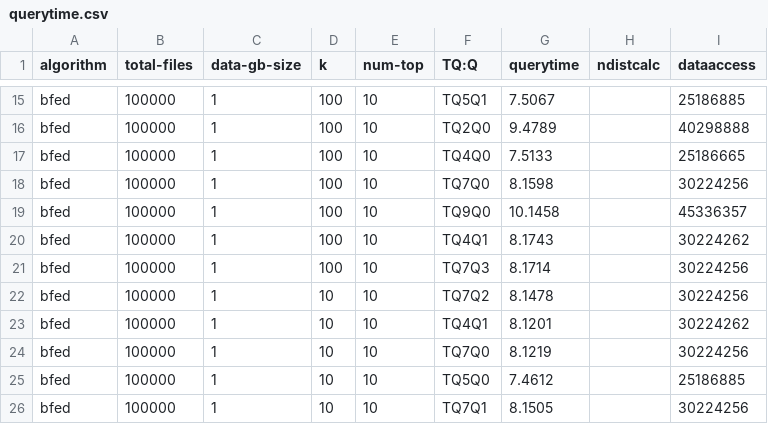
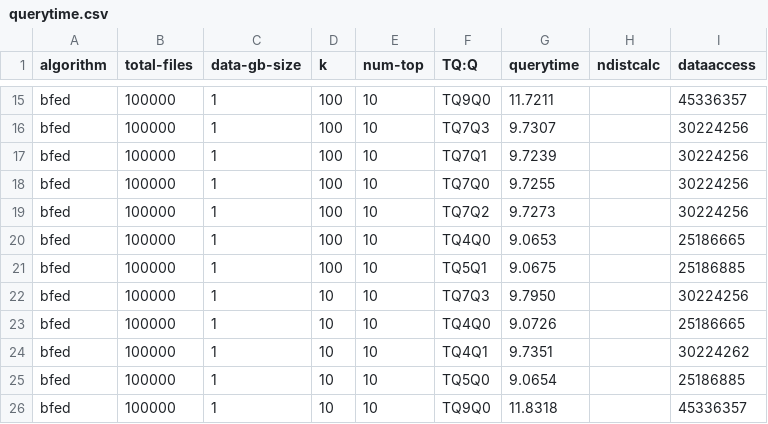
Before and after one commit to jaouharach/incremental-joinable-tables-search, a CSV file: code/performance/query-time/csv/querytime.csv, drawn as a sheet; only a part is shown, gaps mark what is left out; the diff covers the shown part only; the diff names each change by its address in the sheet, - before the commit and + after, or states it on an @@ line.

```diff
--- a/code/performance/query-time/csv/querytime.csv
+++ b/code/performance/query-time/csv/querytime.csv
-F15 (TQ:Q): TQ5Q1
+F15 (TQ:Q): TQ9Q0
-G15 (querytime): 7.5067
+G15 (querytime): 11.7211
-I15 (dataaccess): 25186885
+I15 (dataaccess): 45336357
-F16 (TQ:Q): TQ2Q0
+F16 (TQ:Q): TQ7Q3
-G16 (querytime): 9.4789
+G16 (querytime): 9.7307
-I16 (dataaccess): 40298888
+I16 (dataaccess): 30224256
-F17 (TQ:Q): TQ4Q0
+F17 (TQ:Q): TQ7Q1
-G17 (querytime): 7.5133
+G17 (querytime): 9.7239
-I17 (dataaccess): 25186665
+I17 (dataaccess): 30224256
-G18 (querytime): 8.1598
+G18 (querytime): 9.7255
-F19 (TQ:Q): TQ9Q0
+F19 (TQ:Q): TQ7Q2
-G19 (querytime): 10.1458
+G19 (querytime): 9.7273
-I19 (dataaccess): 45336357
+I19 (dataaccess): 30224256
-F20 (TQ:Q): TQ4Q1
+F20 (TQ:Q): TQ4Q0
-G20 (querytime): 8.1743
+G20 (querytime): 9.0653
-I20 (dataaccess): 30224262
+I20 (dataaccess): 25186665
-F21 (TQ:Q): TQ7Q3
+F21 (TQ:Q): TQ5Q1
-G21 (querytime): 8.1714
+G21 (querytime): 9.0675
-I21 (dataaccess): 30224256
+I21 (dataaccess): 25186885
-F22 (TQ:Q): TQ7Q2
+F22 (TQ:Q): TQ7Q3
-G22 (querytime): 8.1478
+G22 (querytime): 9.7950
-F23 (TQ:Q): TQ4Q1
+F23 (TQ:Q): TQ4Q0
-G23 (querytime): 8.1201
+G23 (querytime): 9.0726
-I23 (dataaccess): 30224262
+I23 (dataaccess): 25186665
-F24 (TQ:Q): TQ7Q0
+F24 (TQ:Q): TQ4Q1
-G24 (querytime): 8.1219
+G24 (querytime): 9.7351
-I24 (dataaccess): 30224256
+I24 (dataaccess): 30224262
-G25 (querytime): 7.4612
+G25 (querytime): 9.0654
-F26 (TQ:Q): TQ7Q1
+F26 (TQ:Q): TQ9Q0
-G26 (querytime): 8.1505
+G26 (querytime): 11.8318
-I26 (dataaccess): 30224256
+I26 (dataaccess): 45336357
```
Also changed, not shown: 2 added rows, 2 removed rows and 62 edited cells elsewhere in this file, 49 other files.
